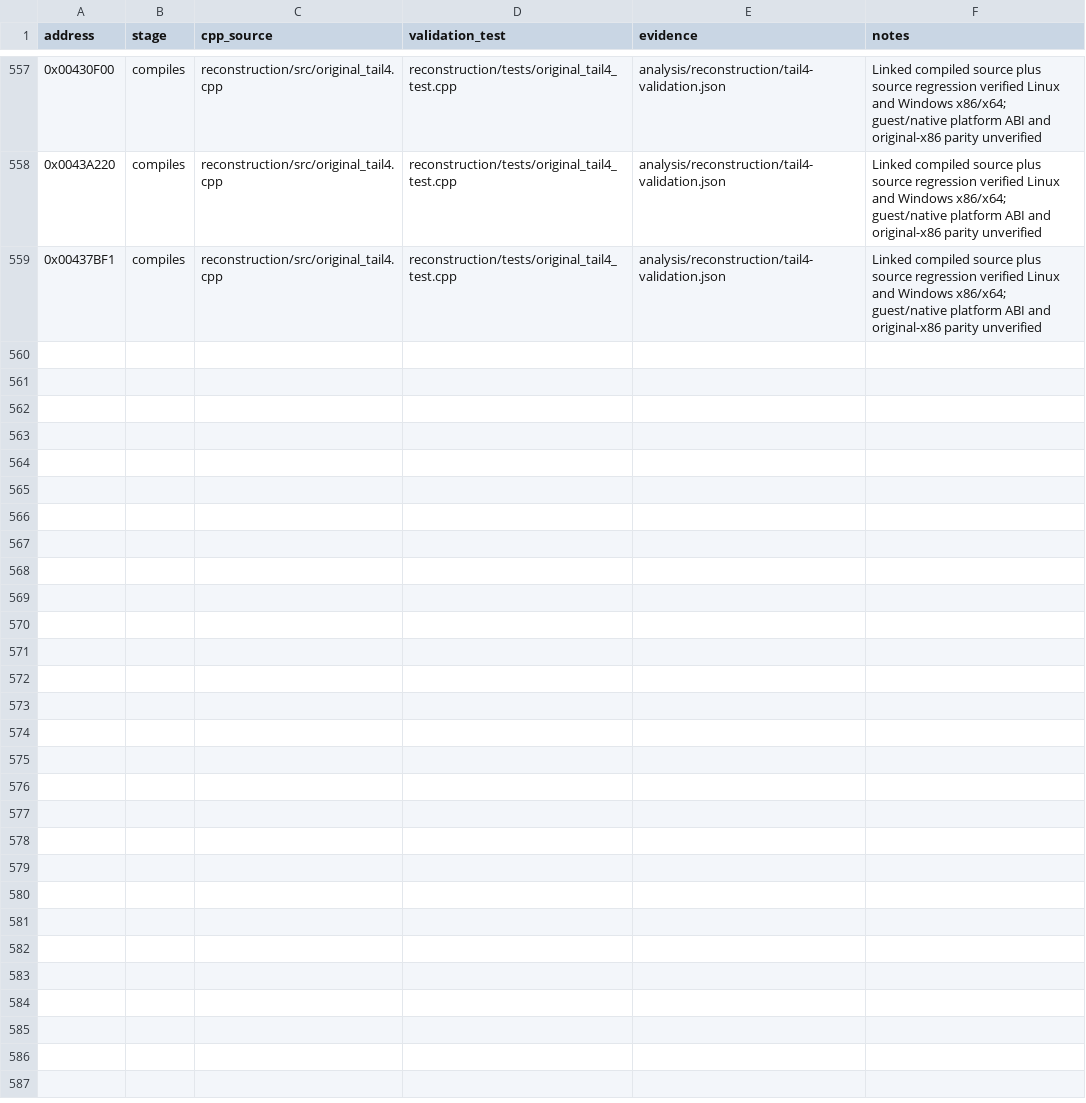
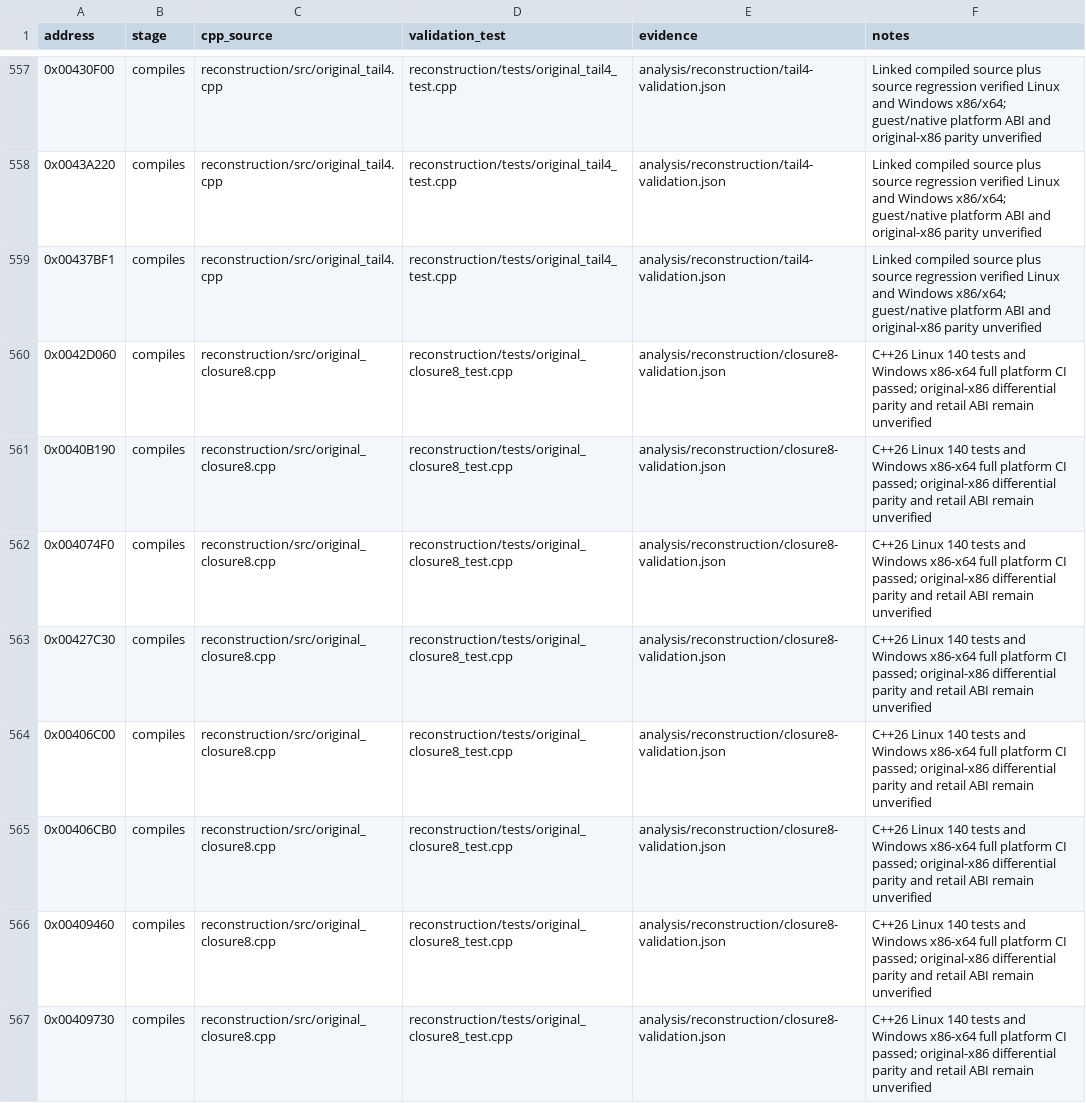
Before and after one commit to lizardpeter/btb-reverse, a CSV file: analysis/reconstruction/reviewed_functions.csv, drawn as a sheet; only a part is shown, gaps mark what is left out.

Commit message:
Reconstruct eight connected profile, Park, progress and printing functions
* Reconstruct eight connected profile, Park Designer, progress, CD and printing originals

Add original closure source models, typed native boundaries and 8-in-1 regression. Keep unverified stage until Linux/Windows validation and avoid retail ABI parity claims.

* Include final Park Designer bitmap 0050929C in teardown

* Correct grouped progress voice expectation (two remaining)

* Validate eight reconstructed originals: 566/615 compiled and linked

All GitHub Actions 38759035193 gates green (Linux 140 CTests, Python, Win32 and x64). No added original-executable comparison claims. Full retail equivalence remains 0/615.

```diff
--- a/analysis/reconstruction/reviewed_functions.csv
+++ b/analysis/reconstruction/reviewed_functions.csv
@@ -559 +559,9 @@ address,stage,cpp_source,validation_test,evidence,notes
 0x00437BF1,compiles,reconstruction/src/original_tail4.cpp,reconstruction/tests/original_tail4_test.cpp,analysis/reconstruction/tail4-validation.json,Linked compiled source plus source regression verified Linux and Windows x86/x64; guest/native platform ABI and original-x86 parity unverified
+0x0042D060,compiles,reconstruction/src/original_closure8.cpp,reconstruction/tests/original_closure8_test.cpp,analysis/reconstruction/closure8-validation.json,C++26 Linux 140 tests and Windows x86-x64 full platform CI passed; original-x86 differential parity and retail ABI remain unverified
+0x0040B190,compiles,reconstruction/src/original_closure8.cpp,reconstruction/tests/original_closure8_test.cpp,analysis/reconstruction/closure8-validation.json,C++26 Linux 140 tests and Windows x86-x64 full platform CI passed; original-x86 differential parity and retail ABI remain unverified
+0x004074F0,compiles,reconstruction/src/original_closure8.cpp,reconstruction/tests/original_closure8_test.cpp,analysis/reconstruction/closure8-validation.json,C++26 Linux 140 tests and Windows x86-x64 full platform CI passed; original-x86 differential parity and retail ABI remain unverified
+0x00427C30,compiles,reconstruction/src/original_closure8.cpp,reconstruction/tests/original_closure8_test.cpp,analysis/reconstruction/closure8-validation.json,C++26 Linux 140 tests and Windows x86-x64 full platform CI passed; original-x86 differential parity and retail ABI remain unverified
+0x00406C00,compiles,reconstruction/src/original_closure8.cpp,reconstruction/tests/original_closure8_test.cpp,analysis/reconstruction/closure8-validation.json,C++26 Linux 140 tests and Windows x86-x64 full platform CI passed; original-x86 differential parity and retail ABI remain unverified
+0x00406CB0,compiles,reconstruction/src/original_closure8.cpp,reconstruction/tests/original_closure8_test.cpp,analysis/reconstruction/closure8-validation.json,C++26 Linux 140 tests and Windows x86-x64 full platform CI passed; original-x86 differential parity and retail ABI remain unverified
+0x00409460,compiles,reconstruction/src/original_closure8.cpp,reconstruction/tests/original_closure8_test.cpp,analysis/reconstruction/closure8-validation.json,C++26 Linux 140 tests and Windows x86-x64 full platform CI passed; original-x86 differential parity and retail ABI remain unverified
+0x00409730,compiles,reconstruction/src/original_closure8.cpp,reconstruction/tests/original_closure8_test.cpp,analysis/reconstruction/closure8-validation.json,C++26 Linux 140 tests and Windows x86-x64 full platform CI passed; original-x86 differential parity and retail ABI remain unverified
```
Also changed, not shown: 8 other files.
